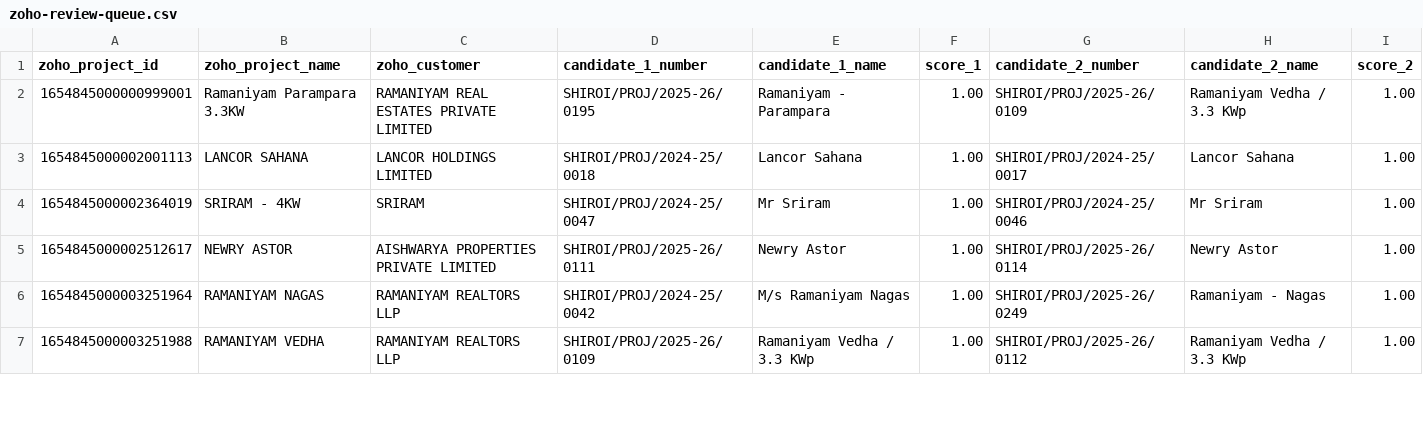
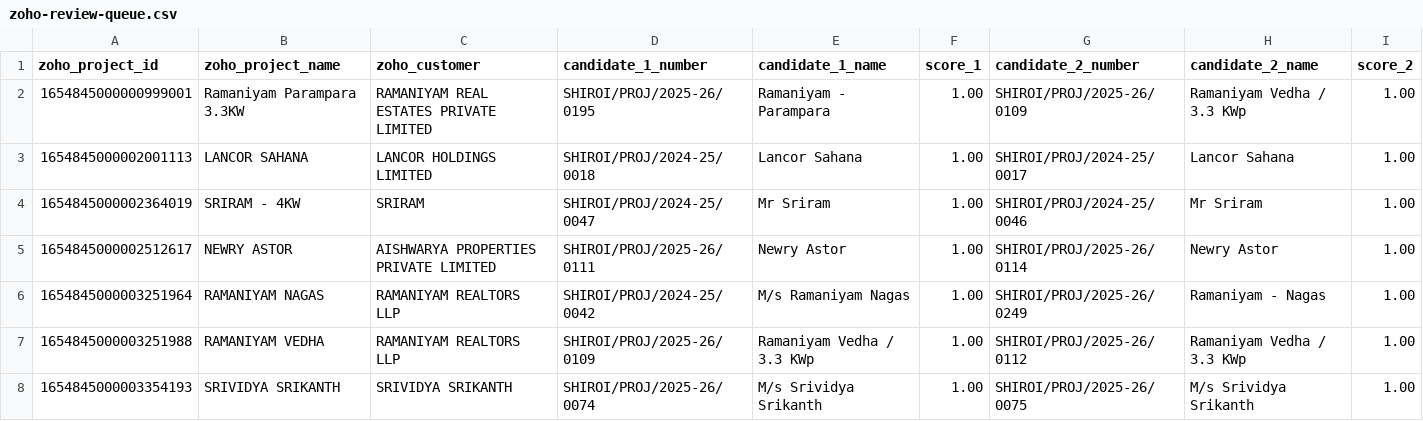
Before and after one commit to Shiroi-Energy-LLP/shiroi-erp, a CSV file: docs/zoho-review-queue.csv, drawn as a sheet; only a part is shown; rows hold the shown columns only; the diff covers the shown part only; the diff names each change by its address in the sheet, - before the commit and + after, or states it on an @@ line.

```diff
--- a/docs/zoho-review-queue.csv
+++ b/docs/zoho-review-queue.csv
+row 8: 1654845000003354193 | SRIVIDYA SRIKANTH | SRIVIDYA SRIKANTH | SHIROI/PROJ/2025-26/0074 | M/s Srividya Srikanth | 1.00 | SHIROI/PROJ/2025-26/0075 | M/s Srividya Srikanth | 1.00
```
Also changed, not shown: 1 added row and 6 edited cells elsewhere in this file, docs/zoho-matched-projects.csv, 7 other files.
